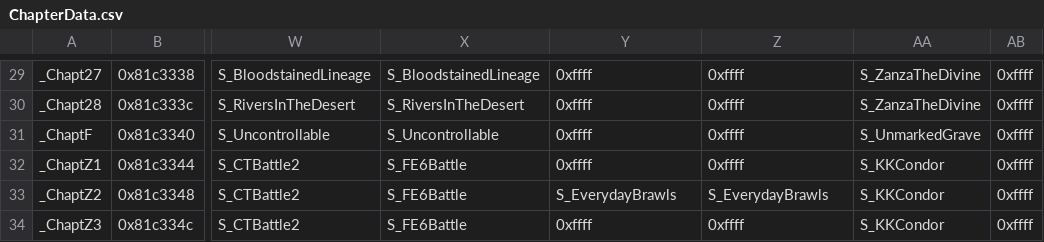
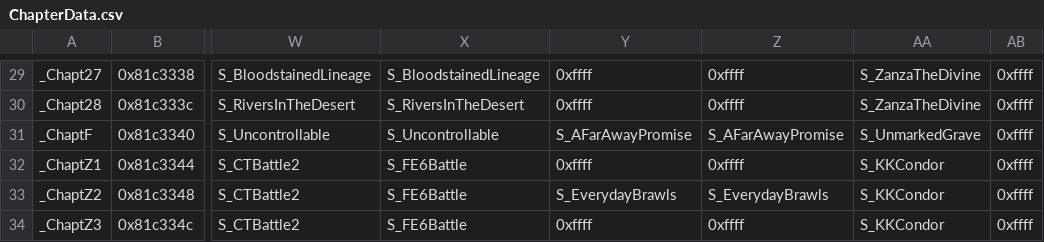
Before and after one commit to Retina1/TMGC_Buildfiles, a CSV file: Tables/NightmareModules/ChapterData/ChapterData.csv, drawn as a sheet; only a part is shown, gaps mark what is left out; the diff names each change by its address in the sheet, - before the commit and + after, or states it on an @@ line.

```diff
--- a/Tables/NightmareModules/ChapterData/ChapterData.csv
+++ b/Tables/NightmareModules/ChapterData/ChapterData.csv
-Y31: 0xffff
+Y31: S_AFarAwayPromise
-Z31: 0xffff
+Z31: S_AFarAwayPromise
```
Also changed, not shown: Tables/NightmareModules/Misc/Sound Room Editor.csv, 29 other files.
